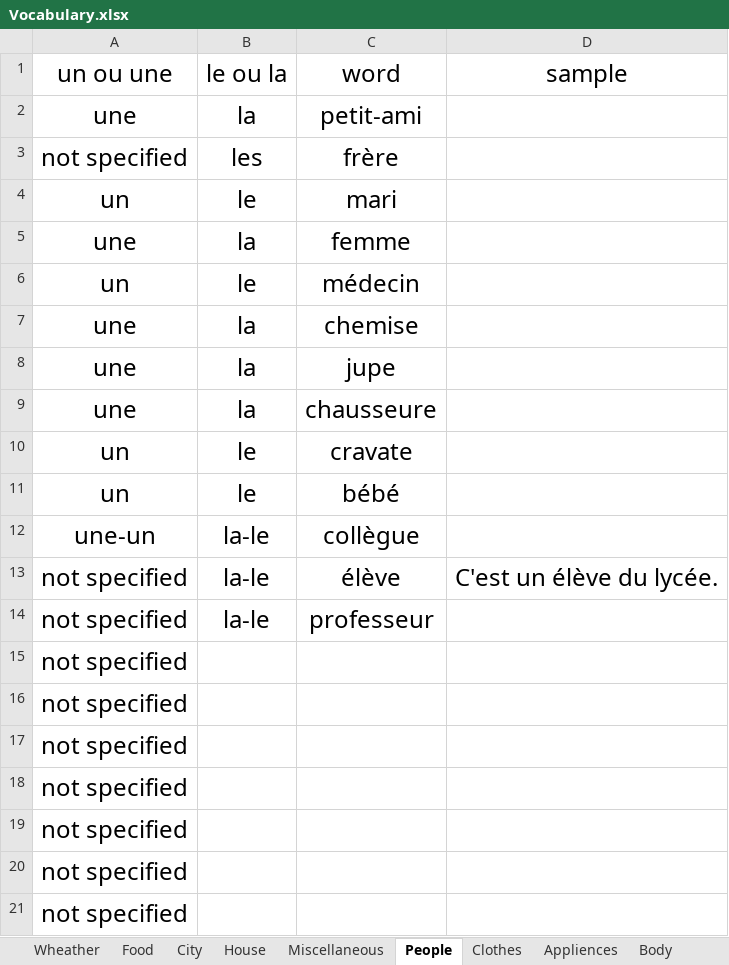
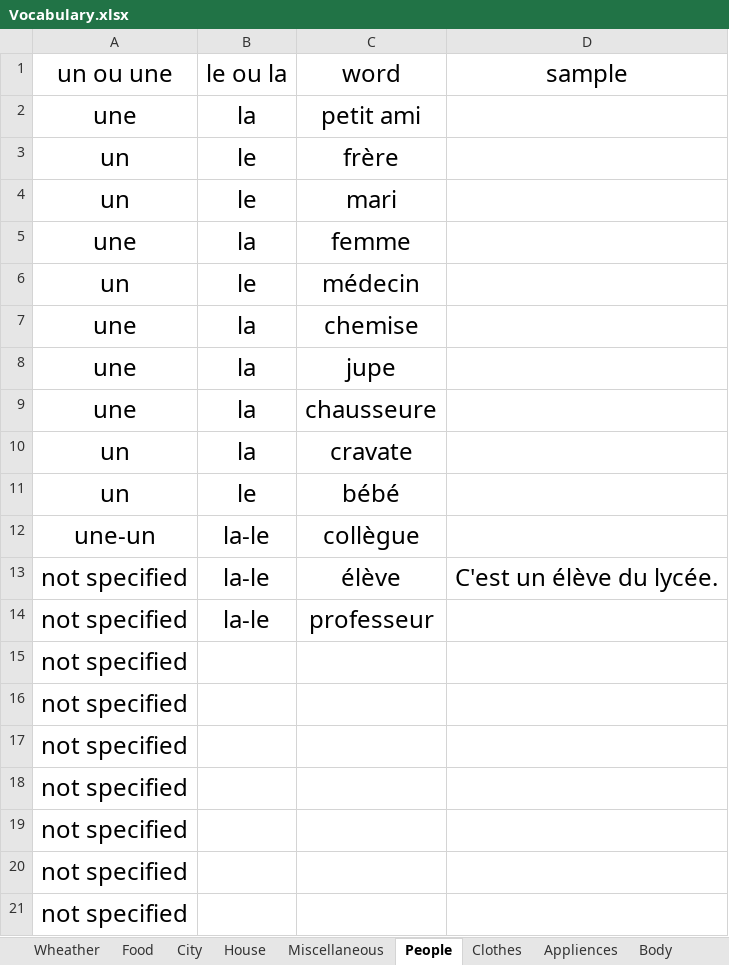
Before and after one commit to mitramir55/Learn-French-with-Miti, an Excel workbook: Vocabulary.xlsx, sheet People, drawn as a sheet; values as stored, in another font and other column widths than the file's, no borders; table styles not drawn; removed rows and columns are numbered as before the commit, all else as after; the diff names each change by its address in the sheet, - before the commit and + after, or states it on an @@ line.

Commit message:
added the links and samples

```diff
--- a/Vocabulary.xlsx (sheet People)
+++ b/Vocabulary.xlsx (sheet People)
-C2 (word): petit-ami
+C2 (word): petit ami
-row 3: not specified | les | frère
+row 3: un | le | frère
-B10 (le ou la): le
+B10 (le ou la): la
```
Also changed, not shown: 4 other files.
